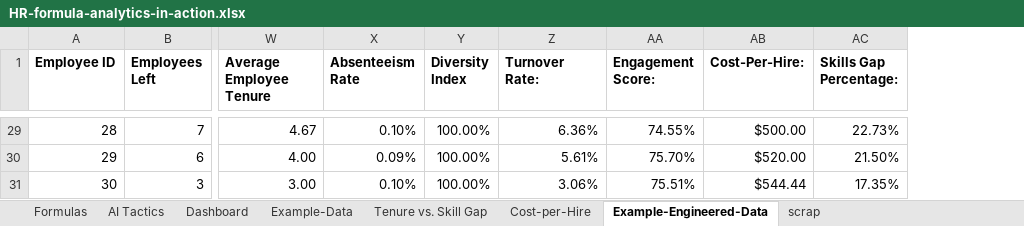
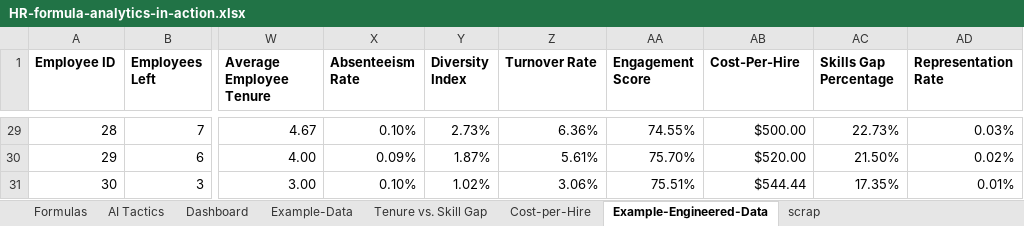
Before and after one commit to ScottColeSW/HR-Analytics, an Excel workbook: HR-formula-analytics-in-action.xlsx, sheet Example-Engineered-Data, drawn as a sheet; only a part is shown, gaps mark what is left out; values as stored, in another font and other column widths than the file's, no borders; the diff covers the shown part only; the diff names each change by its address in the sheet, - before the commit and + after, or states it on an @@ line.

Commit message:
modification
Added Representation Rate feature and corrected Diversity Index feature calculation.

```diff
--- a/HR-formula-analytics-in-action.xlsx (sheet Example-Engineered-Data)
+++ b/HR-formula-analytics-in-action.xlsx (sheet Example-Engineered-Data)
+column AD (Representation Rate), rows 29-31: 0.03% | 0.02% | 0.01%
-Z1: Turnover Rate:
+Z1: Turnover Rate
-AA1: Engagement Score:
+AA1: Engagement Score
-AB1: Cost-Per-Hire:
+AB1: Cost-Per-Hire
-AC1: Skills Gap Percentage:
+AC1: Skills Gap Percentage
-Y29 (Diversity Index): 100.00%
+Y29 (Diversity Index): 2.73%
-Y30 (Diversity Index): 100.00%
+Y30 (Diversity Index): 1.87%
-Y31 (Diversity Index): 100.00%
+Y31 (Diversity Index): 1.02%
```
Also changed, not shown: 27 edited cells elsewhere in this sheet, sheet Formulas, charts or pictures.
